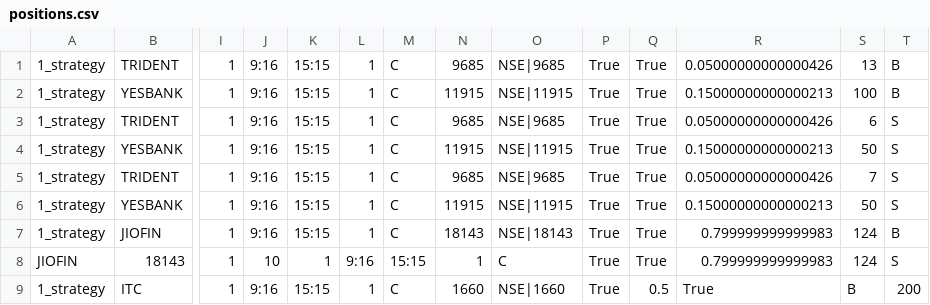
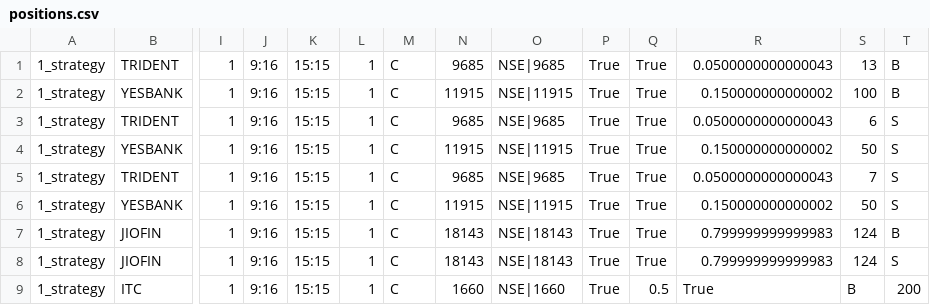
Before and after one commit to pannet1/halo-hash, a CSV file: halo_hash/strategies/positions.csv, drawn as a sheet; only a part is shown, gaps mark what is left out; removed rows and columns are numbered as before the commit, all else as after; rows hold the shown columns only; the diff names each change by its address in the sheet, - before the commit and + after, or states it on an @@ line.

Commit message:
align positions.csv

```diff
--- a/halo_hash/strategies/positions.csv
+++ b/halo_hash/strategies/positions.csv
-R1: 0.05000000000000426
+R1: 0.0500000000000043
-R2: 0.15000000000000213
+R2: 0.150000000000002
-R3: 0.05000000000000426
+R3: 0.0500000000000043
-R4: 0.15000000000000213
+R4: 0.150000000000002
-R5: 0.05000000000000426
+R5: 0.0500000000000043
-R6: 0.15000000000000213
+R6: 0.150000000000002
-row 8: JIOFIN | 18143 | 1 | 10 | 1 | 9:16 | 15:15 | 1 | C | True | True | 0.799999999999983 | 124 | S
+row 8: 1_strategy | JIOFIN | 1 | 9:16 | 15:15 | 1 | C | 18143 | NSE|18143 | True | True | 0.799999999999983 | 124 | S
```
